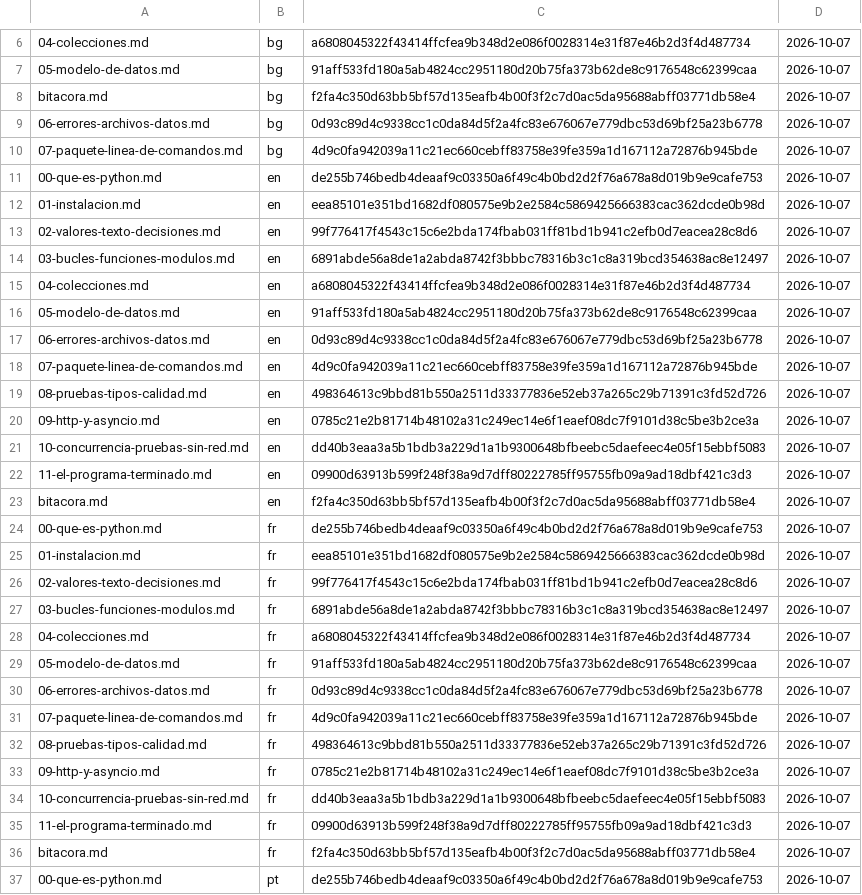
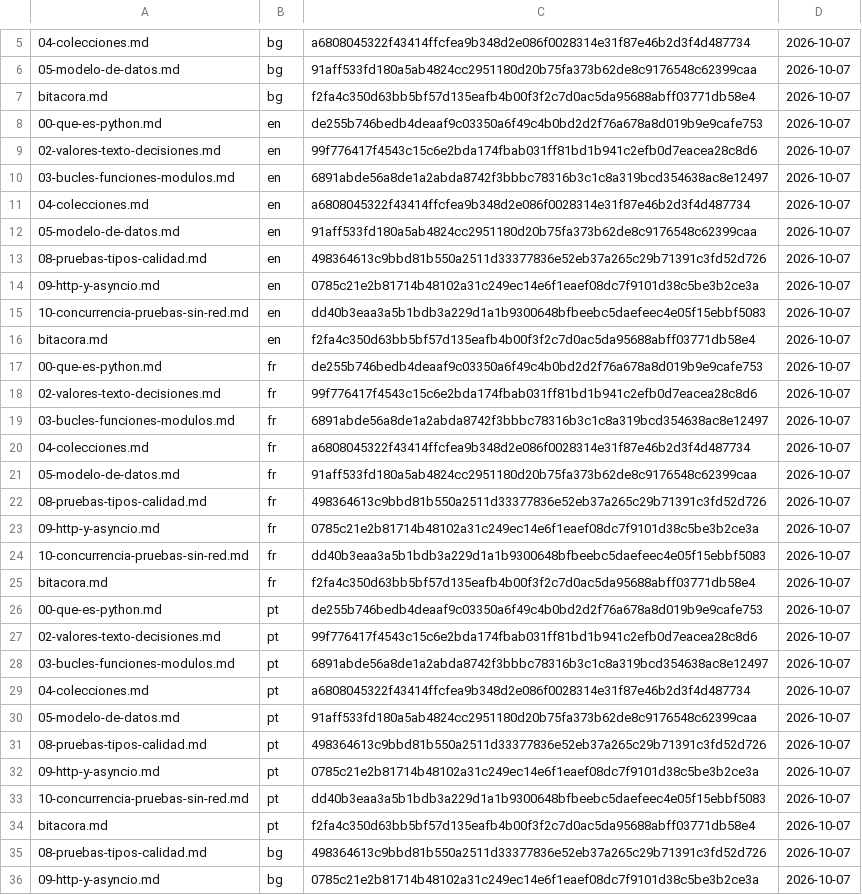
Before and after one commit to HabilMX/curso-python, a TSV file: herramientas/registro-traducciones.tsv, drawn as a sheet; only a part is shown, gaps mark what is left out; the shorter side is filled out with more unchanged rows; the diff covers the shown part only.

```diff
--- a/herramientas/registro-traducciones.tsv
+++ b/herramientas/registro-traducciones.tsv
@@ -8,6 +7,3 @@
 bitacora.md	bg	f2fa4c350d63bb5bf57d135eafb4b00f3f2c7d0ac5da95688abff03771db58e4	2026-10-07
-06-errores-archivos-datos.md	bg	0d93c89d4c9338cc1c0da84d5f2a4fc83e676067e779dbc53d69bf25a23b6778	2026-10-07
-07-paquete-linea-de-comandos.md	bg	4d9c0fa942039a11c21ec660cebff83758e39fe359a1d167112a72876b945bde	2026-10-07
 00-que-es-python.md	en	de255b746bedb4deaaf9c03350a6f49c4b0bd2d2f76a678a8d019b9e9cafe753	2026-10-07
-01-instalacion.md	en	eea85101e351bd1682df080575e9b2e2584c5869425666383cac362dcde0b98d	2026-10-07
 02-valores-texto-decisiones.md	en	99f776417f4543c15c6e2bda174fbab031ff81bd1b941c2efb0d7eacea28c8d6	2026-10-07
@@ -16,4 +12,2 @@ bitacora.md	bg	f2fa4c350d63bb5bf57d135eafb4b00f3f2c7d0ac5da95688abff03771db58e4
 05-modelo-de-datos.md	en	91aff533fd180a5ab4824cc2951180d20b75fa373b62de8c9176548c62399caa	2026-10-07
-06-errores-archivos-datos.md	en	0d93c89d4c9338cc1c0da84d5f2a4fc83e676067e779dbc53d69bf25a23b6778	2026-10-07
-07-paquete-linea-de-comandos.md	en	4d9c0fa942039a11c21ec660cebff83758e39fe359a1d167112a72876b945bde	2026-10-07
 08-pruebas-tipos-calidad.md	en	498364613c9bbd81b550a2511d33377836e52eb37a265c29b71391c3fd52d726	2026-10-07
@@ -21,6 +15,4 @@ bitacora.md	bg	f2fa4c350d63bb5bf57d135eafb4b00f3f2c7d0ac5da95688abff03771db58e4
 10-concurrencia-pruebas-sin-red.md	en	dd40b3eaa3a5b1bdb3a229d1a1b9300648bfbeebc5daefeec4e05f15ebbf5083	2026-10-07
-11-el-programa-terminado.md	en	09900d63913b599f248f38a9d7dff80222785ff95755fb09a9ad18dbf421c3d3	2026-10-07
 bitacora.md	en	f2fa4c350d63bb5bf57d135eafb4b00f3f2c7d0ac5da95688abff03771db58e4	2026-10-07
 00-que-es-python.md	fr	de255b746bedb4deaaf9c03350a6f49c4b0bd2d2f76a678a8d019b9e9cafe753	2026-10-07
-01-instalacion.md	fr	eea85101e351bd1682df080575e9b2e2584c5869425666383cac362dcde0b98d	2026-10-07
 02-valores-texto-decisiones.md	fr	99f776417f4543c15c6e2bda174fbab031ff81bd1b941c2efb0d7eacea28c8d6	2026-10-07
@@ -29,4 +21,2 @@ bitacora.md	en	f2fa4c350d63bb5bf57d135eafb4b00f3f2c7d0ac5da95688abff03771db58e4
 05-modelo-de-datos.md	fr	91aff533fd180a5ab4824cc2951180d20b75fa373b62de8c9176548c62399caa	2026-10-07
-06-errores-archivos-datos.md	fr	0d93c89d4c9338cc1c0da84d5f2a4fc83e676067e779dbc53d69bf25a23b6778	2026-10-07
-07-paquete-linea-de-comandos.md	fr	4d9c0fa942039a11c21ec660cebff83758e39fe359a1d167112a72876b945bde	2026-10-07
 08-pruebas-tipos-calidad.md	fr	498364613c9bbd81b550a2511d33377836e52eb37a265c29b71391c3fd52d726	2026-10-07
@@ -34,3 +24,2 @@ bitacora.md	en	f2fa4c350d63bb5bf57d135eafb4b00f3f2c7d0ac5da95688abff03771db58e4
 10-concurrencia-pruebas-sin-red.md	fr	dd40b3eaa3a5b1bdb3a229d1a1b9300648bfbeebc5daefeec4e05f15ebbf5083	2026-10-07
-11-el-programa-terminado.md	fr	09900d63913b599f248f38a9d7dff80222785ff95755fb09a9ad18dbf421c3d3	2026-10-07
 bitacora.md	fr	f2fa4c350d63bb5bf57d135eafb4b00f3f2c7d0ac5da95688abff03771db58e4	2026-10-07
```
Also changed, not shown: 16 added rows and 6 removed rows elsewhere in this file, 31 other files.
